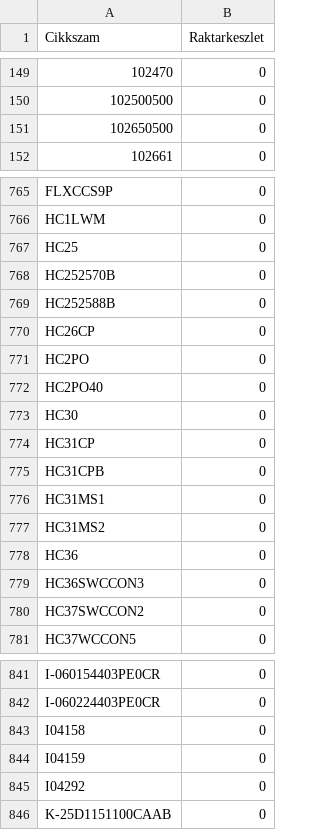
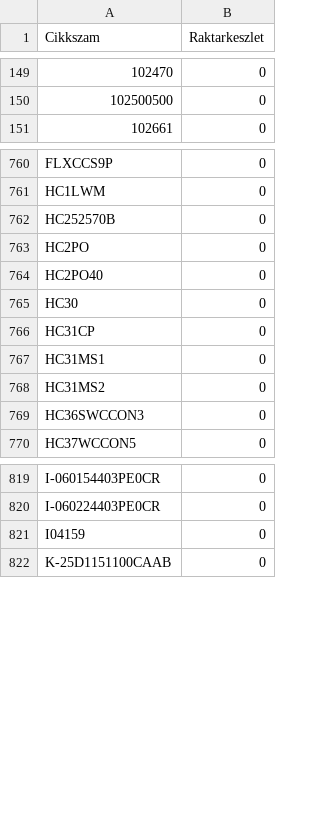
Before and after one commit to Kazanmarket/keszlet-sync, a CSV file: keszlet.csv, drawn as a sheet; only a part is shown, gaps mark what is left out; the diff covers the shown part only; the diff names each change by its address in the sheet, - before the commit and + after, or states it on an @@ line.

```diff
--- a/keszlet.csv
+++ b/keszlet.csv
-row 151: 102650500 | 0
-row 767: HC25 | 0
-row 769: HC252588B | 0
-row 770: HC26CP | 0
-row 775: HC31CPB | 0
-row 778: HC36 | 0
-row 780: HC37SWCCON2 | 0
-row 843: I04158 | 0
-row 845: I04292 | 0
```
Also changed, not shown: 17 removed rows elsewhere in this file.
